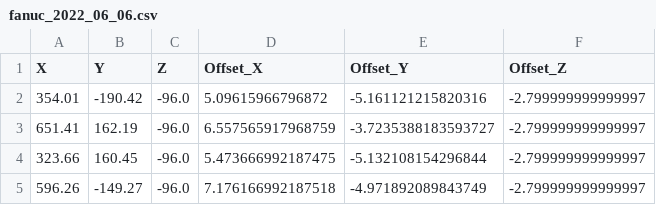
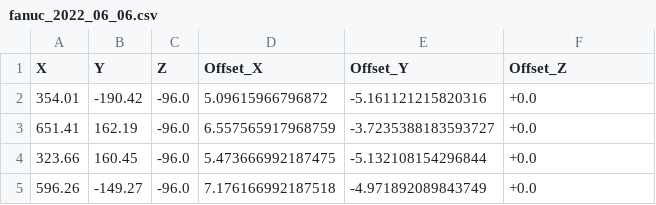
Before and after one commit to wshackle/aprs-framework, a CSV file: example_settings/fanuc_motoman_multi_system_settings/fanuc/fanuc_2022_06_06.csv, drawn as a sheet.

```diff
--- a/example_settings/fanuc_motoman_multi_system_settings/fanuc/fanuc_2022_06_06.csv
+++ b/example_settings/fanuc_motoman_multi_system_settings/fanuc/fanuc_2022_06_06.csv
@@ -1,5 +1,5 @@
 X,Y,Z,Offset_X,Offset_Y,Offset_Z
-354.01,-190.42,-96.0,5.09615966796872,-5.161121215820316,-2.799999999999997
-651.41,162.19,-96.0,6.557565917968759,-3.7235388183593727,-2.799999999999997
-323.66,160.45,-96.0,5.473666992187475,-5.132108154296844,-2.799999999999997
-596.26,-149.27,-96.0,7.176166992187518,-4.971892089843749,-2.799999999999997
+354.01,-190.42,-96.0,5.09615966796872,-5.161121215820316,+0.0
+651.41,162.19,-96.0,6.557565917968759,-3.7235388183593727,+0.0
+323.66,160.45,-96.0,5.473666992187475,-5.132108154296844,+0.0
+596.26,-149.27,-96.0,7.176166992187518,-4.971892089843749,+0.0
```
Also changed, not shown: example_settings/fanuc_motoman_multi_system_settings/fanuc/aprs_fanuc_settings_actionsToCrclProperties.txt.toolChangerPoses.csv, example_settings/fanuc_motoman_multi_system_settings/fanuc/aprs_fanuc_settings_actionsToCrclProperties.txt.toolHolderContents.csv, 4 other files.
